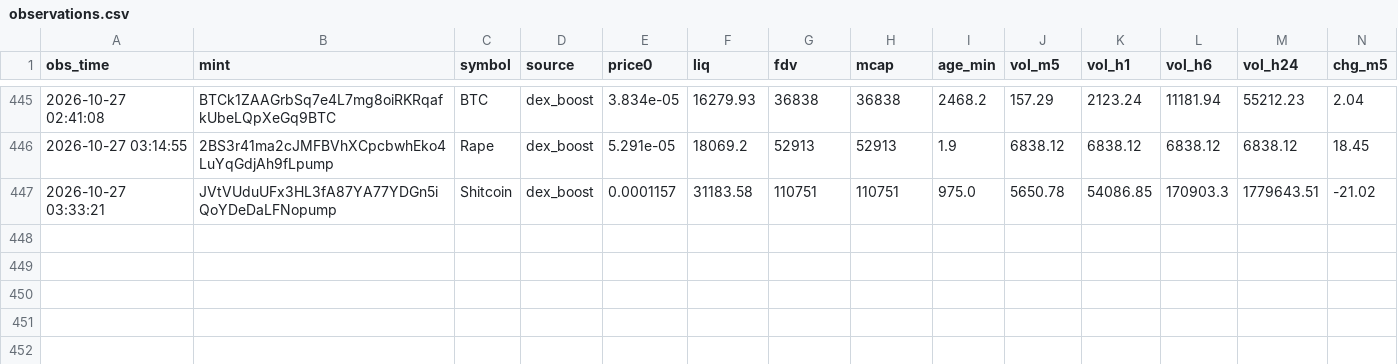
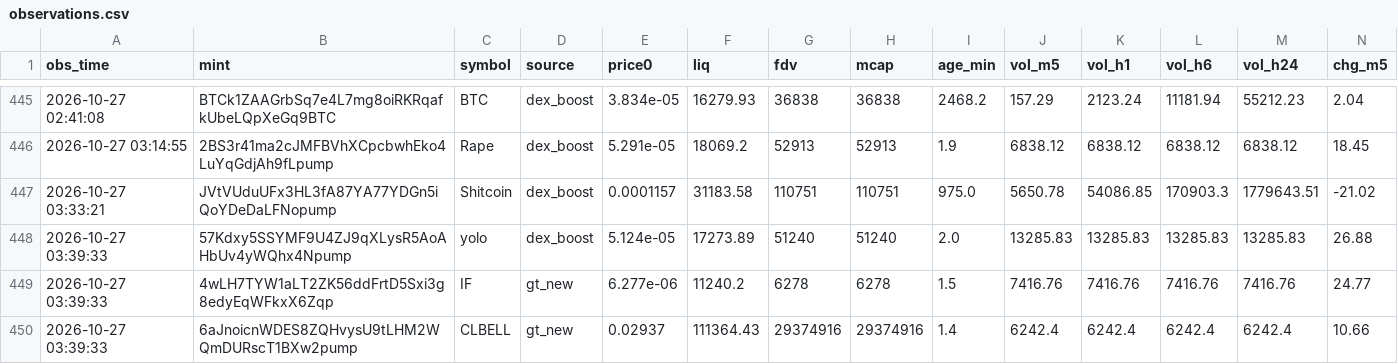
Before and after one commit to rniko1508-ui/Paper-bot, a CSV file: observations.csv, drawn as a sheet; only a part is shown, gaps mark what is left out; rows hold the shown columns only; the diff names each change by its address in the sheet, - before the commit and + after, or states it on an @@ line.

```diff
--- a/observations.csv
+++ b/observations.csv
+row 448: 2026-10-27 03:39:33 | 57Kdxy5SSYMF9U4ZJ9qXLysR5AoAHbUv4yWQhx4Npump | yolo | dex_boost | 5.124e-05 | 17273.89 | 51240 | 51240 | 2.0 | 13285.83 | 13285.83 | 13285.83 | 13285.83 | 26.88
+row 449: 2026-10-27 03:39:33 | 4wLH7TYW1aLT2ZK56ddFrtD5Sxi3g8edyEqWFkxX6Zqp | IF | gt_new | 6.277e-06 | 11240.2 | 6278 | 6278 | 1.5 | 7416.76 | 7416.76 | 7416.76 | 7416.76 | 24.77
+row 450: 2026-10-27 03:39:33 | 6aJnoicnWDES8ZQHvysU9tLHM2WQmDURscT1BXw2pump | CLBELL | gt_new | 0.02937 | 111364.43 | 29374916 | 29374916 | 1.4 | 6242.4 | 6242.4 | 6242.4 | 6242.4 | 10.66
```
Also changed, not shown: 2 other files.
